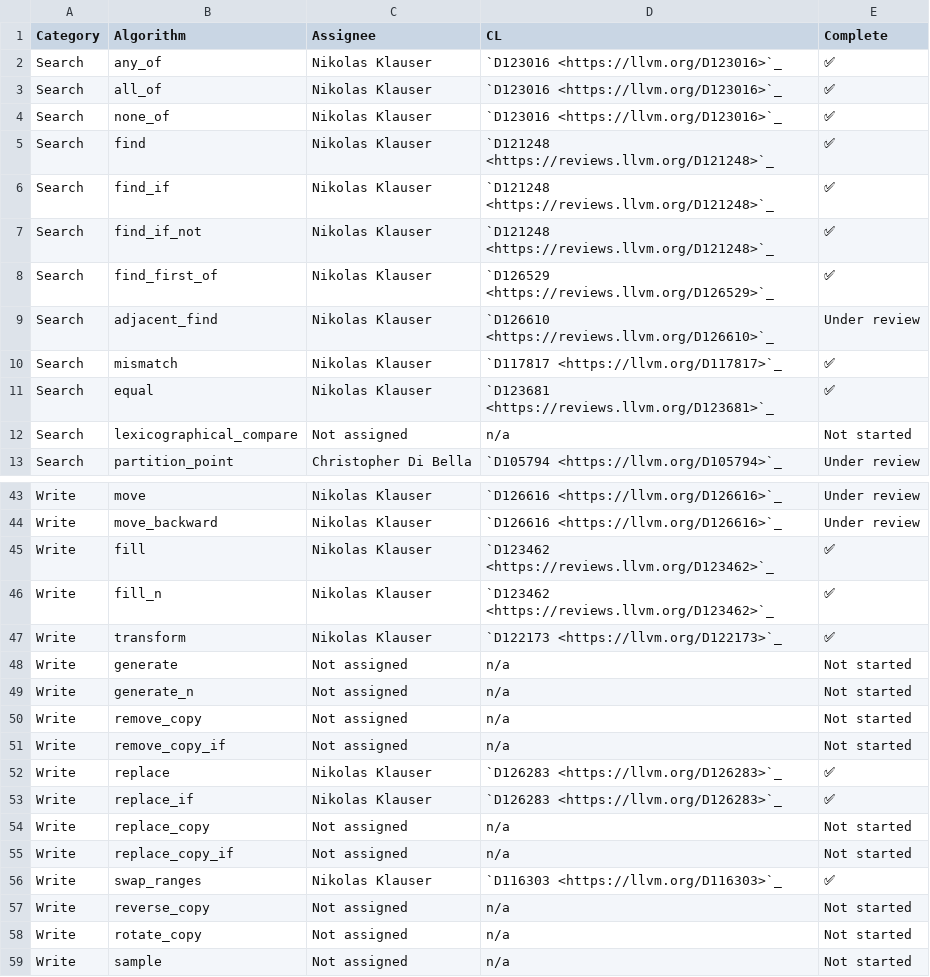
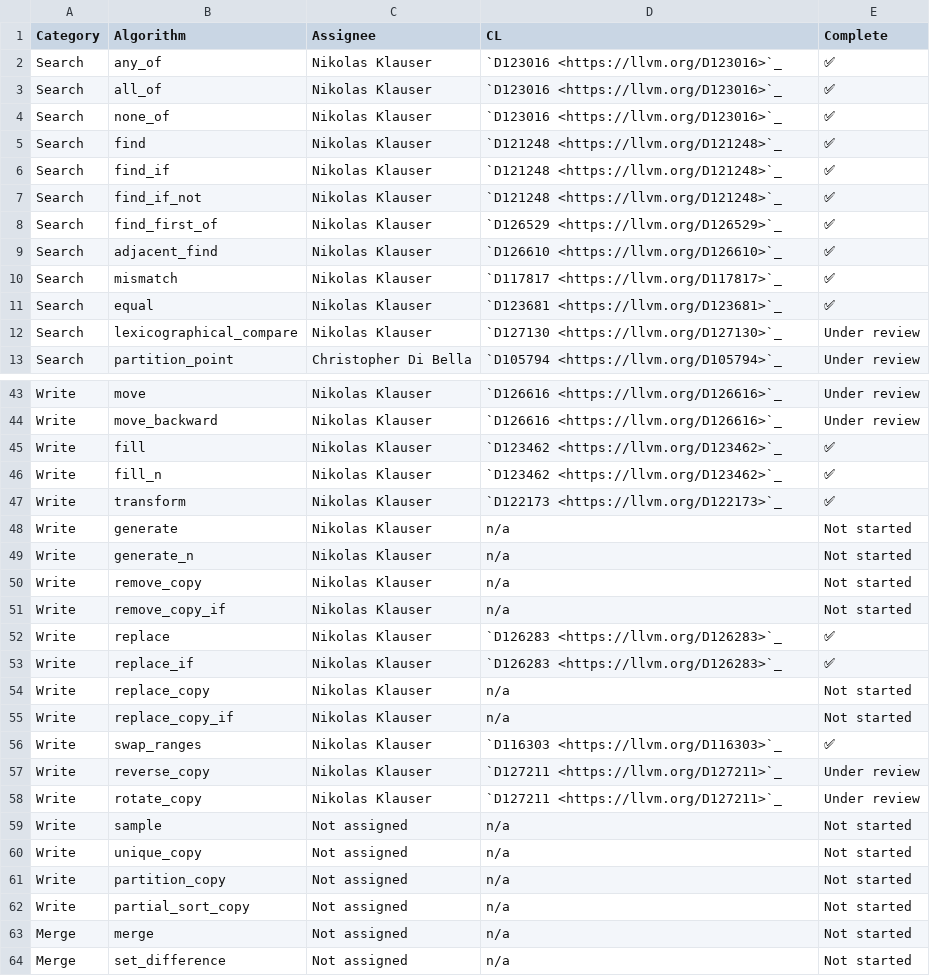
Before and after one commit to Manoj-Kumar-BV/llvm-project, a CSV file: libcxx/docs/Status/RangesAlgorithms.csv, drawn as a sheet; only a part is shown, gaps mark what is left out; the shorter side is filled out with more unchanged rows; the diff covers the shown part only.

Commit message:
[libc++][NFC] Update ranges algorithms status page

```diff
--- a/libcxx/docs/Status/RangesAlgorithms.csv
+++ b/libcxx/docs/Status/RangesAlgorithms.csv
@@ -4,10 +4,10 @@ Search,all_of,Nikolas Klauser,`D123016 <https://llvm.org/D123016>`_,✅
 Search,none_of,Nikolas Klauser,`D123016 <https://llvm.org/D123016>`_,✅
-Search,find,Nikolas Klauser,`D121248 <https://reviews.llvm.org/D121248>`_,✅
-Search,find_if,Nikolas Klauser,`D121248 <https://reviews.llvm.org/D121248>`_,✅
-Search,find_if_not,Nikolas Klauser,`D121248 <https://reviews.llvm.org/D121248>`_,✅
-Search,find_first_of,Nikolas Klauser,`D126529 <https://reviews.llvm.org/D126529>`_,✅
-Search,adjacent_find,Nikolas Klauser,`D126610 <https://reviews.llvm.org/D126610>`_,Under review
+Search,find,Nikolas Klauser,`D121248 <https://llvm.org/D121248>`_,✅
+Search,find_if,Nikolas Klauser,`D121248 <https://llvm.org/D121248>`_,✅
+Search,find_if_not,Nikolas Klauser,`D121248 <https://llvm.org/D121248>`_,✅
+Search,find_first_of,Nikolas Klauser,`D126529 <https://llvm.org/D126529>`_,✅
+Search,adjacent_find,Nikolas Klauser,`D126610 <https://llvm.org/D126610>`_,✅
 Search,mismatch,Nikolas Klauser,`D117817 <https://llvm.org/D117817>`_,✅
-Search,equal,Nikolas Klauser,`D123681 <https://reviews.llvm.org/D123681>`_,✅
-Search,lexicographical_compare,Not assigned,n/a,Not started
+Search,equal,Nikolas Klauser,`D123681 <https://llvm.org/D123681>`_,✅
+Search,lexicographical_compare,Nikolas Klauser,`D127130 <https://llvm.org/D127130>`_,Under review
 Search,partition_point,Christopher Di Bella,`D105794 <https://llvm.org/D105794>`_,Under review
@@ -44,16 +44,16 @@ Write,move,Nikolas Klauser,`D126616 <https://llvm.org/D126616>`_,Under review
 Write,move_backward,Nikolas Klauser,`D126616 <https://llvm.org/D126616>`_,Under review
-Write,fill,Nikolas Klauser,`D123462 <https://reviews.llvm.org/D123462>`_,✅
-Write,fill_n,Nikolas Klauser,`D123462 <https://reviews.llvm.org/D123462>`_,✅
+Write,fill,Nikolas Klauser,`D123462 <https://llvm.org/D123462>`_,✅
+Write,fill_n,Nikolas Klauser,`D123462 <https://llvm.org/D123462>`_,✅
 Write,transform,Nikolas Klauser,`D122173 <https://llvm.org/D122173>`_,✅
-Write,generate,Not assigned,n/a,Not started
-Write,generate_n,Not assigned,n/a,Not started
-Write,remove_copy,Not assigned,n/a,Not started
-Write,remove_copy_if,Not assigned,n/a,Not started
+Write,generate,Nikolas Klauser,n/a,Not started
+Write,generate_n,Nikolas Klauser,n/a,Not started
+Write,remove_copy,Nikolas Klauser,n/a,Not started
+Write,remove_copy_if,Nikolas Klauser,n/a,Not started
 Write,replace,Nikolas Klauser,`D126283 <https://llvm.org/D126283>`_,✅
 Write,replace_if,Nikolas Klauser,`D126283 <https://llvm.org/D126283>`_,✅
-Write,replace_copy,Not assigned,n/a,Not started
-Write,replace_copy_if,Not assigned,n/a,Not started
+Write,replace_copy,Nikolas Klauser,n/a,Not started
+Write,replace_copy_if,Nikolas Klauser,n/a,Not started
 Write,swap_ranges,Nikolas Klauser,`D116303 <https://llvm.org/D116303>`_,✅
-Write,reverse_copy,Not assigned,n/a,Not started
-Write,rotate_copy,Not assigned,n/a,Not started
+Write,reverse_copy,Nikolas Klauser,`D127211 <https://llvm.org/D127211>`_,Under review
+Write,rotate_copy,Nikolas Klauser,`D127211 <https://llvm.org/D127211>`_,Under review
 Write,sample,Not assigned,n/a,Not started
```
Also changed, not shown: 9 edited cells elsewhere in this file.
